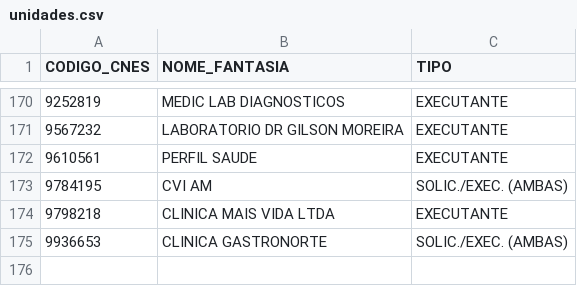
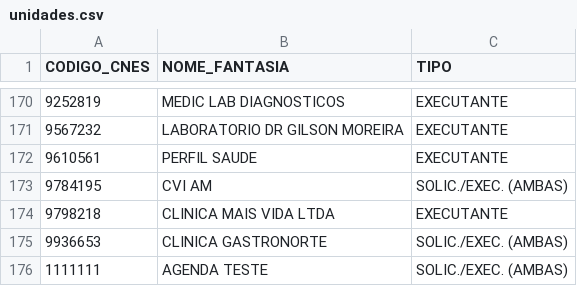
Before and after one commit to euripedesjaveras-max/oferta-vagas-sisreg, a CSV file: data/unidades.csv, drawn as a sheet; only a part is shown, gaps mark what is left out; the diff names each change by its address in the sheet, - before the commit and + after, or states it on an @@ line.

Commit message:
Update unidades.csv

```diff
--- a/data/unidades.csv
+++ b/data/unidades.csv
+row 176: 1111111 | AGENDA TESTE | SOLIC./EXEC. (AMBAS)
```
